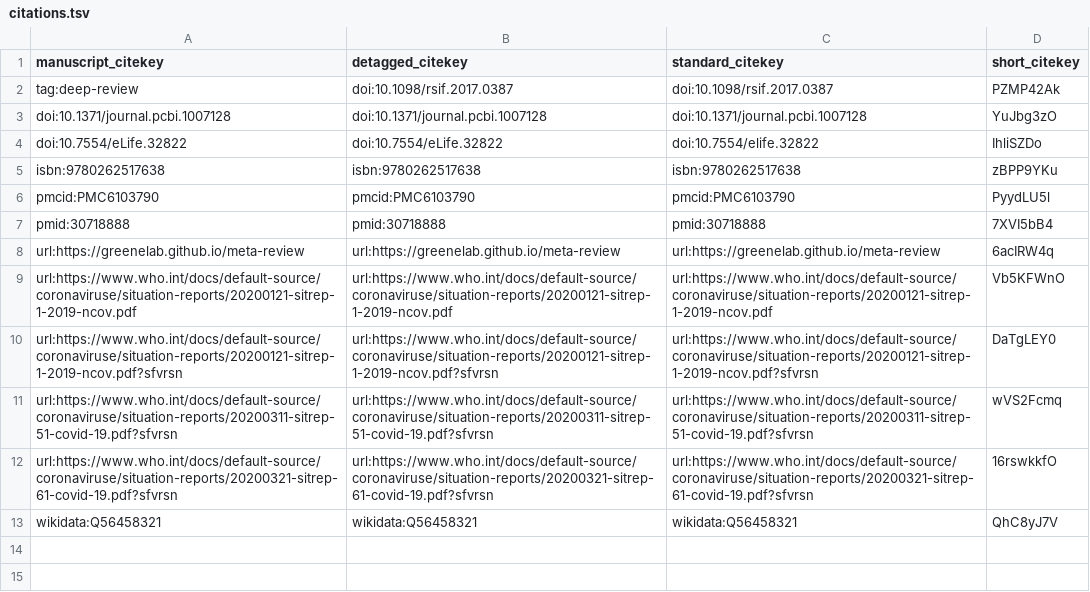
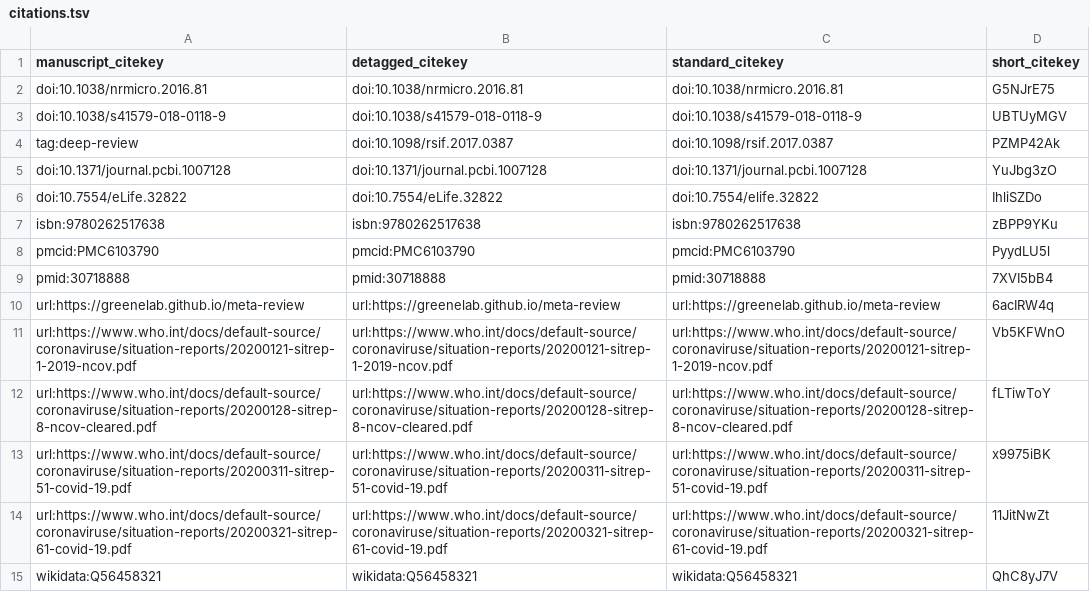
Before and after one commit to greenelab/covid19-review, a TSV file: citations.tsv, drawn as a sheet.

Commit message:
Merge pull request #27 from rmrussell/patch-1 [ci skip]
This build is based on
https://github.com/greenelab/covid19-review/commit/8df5b738f7a33a62f39b90d9bd4332313cb468bc.

This commit was created by the following CI build and job:
https://github.com/greenelab/covid19-review/commit/8df5b738f7a33a62f39b90d9bd4332313cb468bc/checks
https://github.com/greenelab/covid19-review/runs/61745965

```diff
--- a/citations.tsv
+++ b/citations.tsv
@@ -1,2 +1,4 @@
 manuscript_citekey	detagged_citekey	standard_citekey	short_citekey
+doi:10.1038/nrmicro.2016.81	doi:10.1038/nrmicro.2016.81	doi:10.1038/nrmicro.2016.81	G5NJrE75
+doi:10.1038/s41579-018-0118-9	doi:10.1038/s41579-018-0118-9	doi:10.1038/s41579-018-0118-9	UBTUyMGV
 tag:deep-review	doi:10.1098/rsif.2017.0387	doi:10.1098/rsif.2017.0387	PZMP42Ak
@@ -9,5 +11,5 @@ url:https://greenelab.github.io/meta-review	url:https://greenelab.github.io/meta
 url:https://www.who.int/docs/default-source/coronaviruse/situation-reports/20200121-sitrep-1-2019-ncov.pdf	url:https://www.who.int/docs/default-source/coronaviruse/situation-reports/20200121-sitrep-1-2019-ncov.pdf	url:https://www.who.int/docs/default-source/coronaviruse/situation-reports/20200121-sitrep-1-2019-ncov.pdf	Vb5KFWnO
-url:https://www.who.int/docs/default-source/coronaviruse/situation-reports/20200121-sitrep-1-2019-ncov.pdf?sfvrsn	url:https://www.who.int/docs/default-source/coronaviruse/situation-reports/20200121-sitrep-1-2019-ncov.pdf?sfvrsn	url:https://www.who.int/docs/default-source/coronaviruse/situation-reports/20200121-sitrep-1-2019-ncov.pdf?sfvrsn	DaTgLEY0
-url:https://www.who.int/docs/default-source/coronaviruse/situation-reports/20200311-sitrep-51-covid-19.pdf?sfvrsn	url:https://www.who.int/docs/default-source/coronaviruse/situation-reports/20200311-sitrep-51-covid-19.pdf?sfvrsn	url:https://www.who.int/docs/default-source/coronaviruse/situation-reports/20200311-sitrep-51-covid-19.pdf?sfvrsn	wVS2Fcmq
-url:https://www.who.int/docs/default-source/coronaviruse/situation-reports/20200321-sitrep-61-covid-19.pdf?sfvrsn	url:https://www.who.int/docs/default-source/coronaviruse/situation-reports/20200321-sitrep-61-covid-19.pdf?sfvrsn	url:https://www.who.int/docs/default-source/coronaviruse/situation-reports/20200321-sitrep-61-covid-19.pdf?sfvrsn	16rswkkfO
+url:https://www.who.int/docs/default-source/coronaviruse/situation-reports/20200128-sitrep-8-ncov-cleared.pdf	url:https://www.who.int/docs/default-source/coronaviruse/situation-reports/20200128-sitrep-8-ncov-cleared.pdf	url:https://www.who.int/docs/default-source/coronaviruse/situation-reports/20200128-sitrep-8-ncov-cleared.pdf	fLTiwToY
+url:https://www.who.int/docs/default-source/coronaviruse/situation-reports/20200311-sitrep-51-covid-19.pdf	url:https://www.who.int/docs/default-source/coronaviruse/situation-reports/20200311-sitrep-51-covid-19.pdf	url:https://www.who.int/docs/default-source/coronaviruse/situation-reports/20200311-sitrep-51-covid-19.pdf	x9975iBK
+url:https://www.who.int/docs/default-source/coronaviruse/situation-reports/20200321-sitrep-61-covid-19.pdf	url:https://www.who.int/docs/default-source/coronaviruse/situation-reports/20200321-sitrep-61-covid-19.pdf	url:https://www.who.int/docs/default-source/coronaviruse/situation-reports/20200321-sitrep-61-covid-19.pdf	11JitNwZt
 wikidata:Q56458321	wikidata:Q56458321	wikidata:Q56458321	QhC8yJ7V
```
Also changed, not shown: 5 other files.
